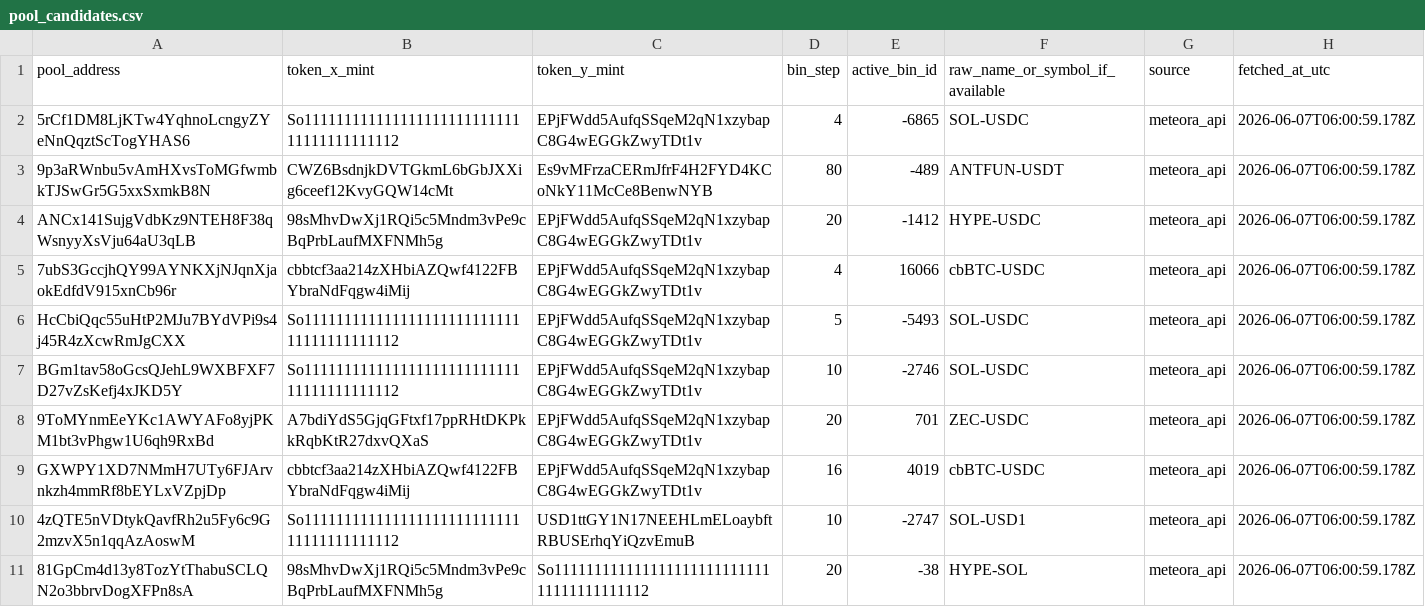
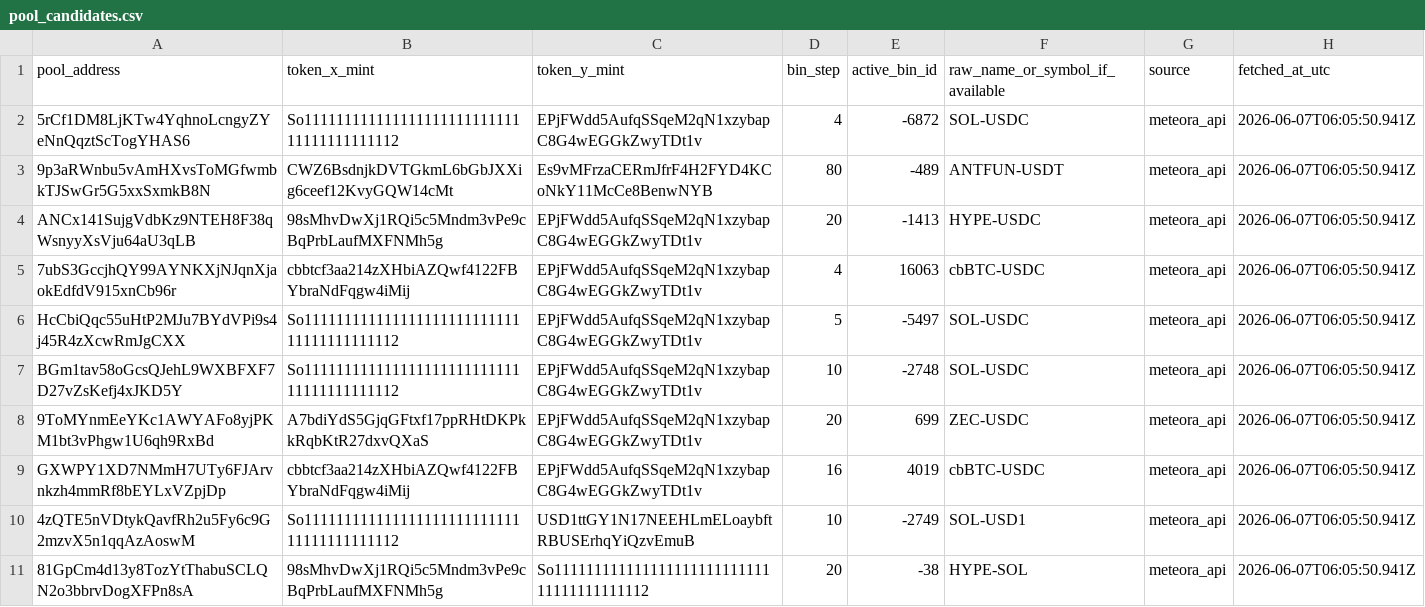
Before and after one commit to topobear/meteora_bin_atlas, a CSV file: data/processed/pool_candidates.csv, drawn as a sheet; the diff names each change by its address in the sheet, - before the commit and + after, or states it on an @@ line.

```diff
--- a/data/processed/pool_candidates.csv
+++ b/data/processed/pool_candidates.csv
-E2 (active_bin_id): -6865
+E2 (active_bin_id): -6872
-H2:H11 (fetched_at_utc): 2026-06-07T06:00:59.178Z
+H2:H11 (fetched_at_utc): 2026-06-07T06:05:50.941Z
-E4 (active_bin_id): -1412
+E4 (active_bin_id): -1413
-E5 (active_bin_id): 16066
+E5 (active_bin_id): 16063
-E6 (active_bin_id): -5493
+E6 (active_bin_id): -5497
-E7 (active_bin_id): -2746
+E7 (active_bin_id): -2748
-E8 (active_bin_id): 701
+E8 (active_bin_id): 699
-E10 (active_bin_id): -2747
+E10 (active_bin_id): -2749
```
Also changed, not shown: 11 other files.
